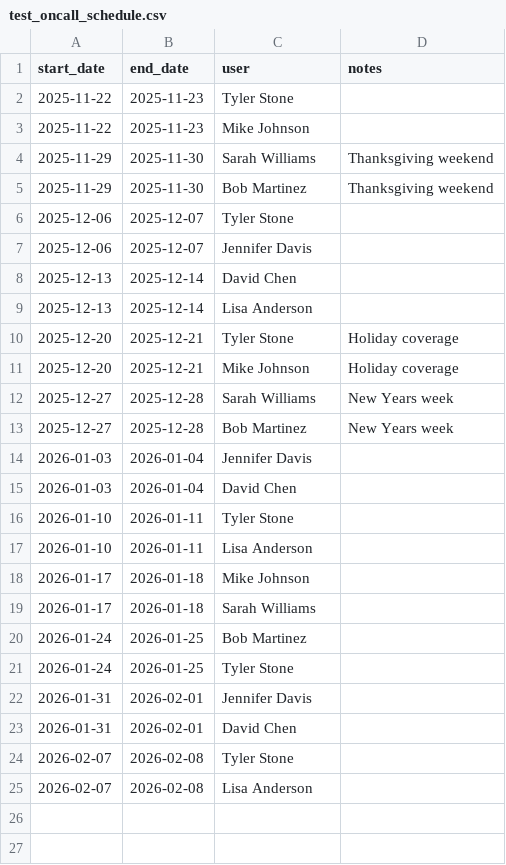
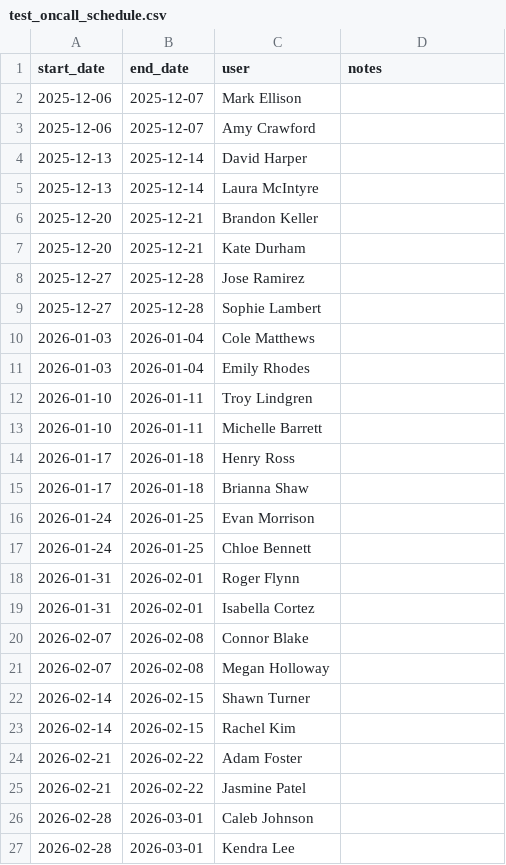
Before and after one commit to sanoski/TimeWizard, a CSV file: test_oncall_schedule.csv, drawn as a sheet.

```diff
--- a/test_oncall_schedule.csv
+++ b/test_oncall_schedule.csv
@@ -1,25 +1,27 @@
 start_date,end_date,user,notes
-2025-11-22,2025-11-23,Tyler Stone,
-2025-11-22,2025-11-23,Mike Johnson,
-2025-11-29,2025-11-30,Sarah Williams,Thanksgiving weekend
-2025-11-29,2025-11-30,Bob Martinez,Thanksgiving weekend
-2025-12-06,2025-12-07,Tyler Stone,
-2025-12-06,2025-12-07,Jennifer Davis,
-2025-12-13,2025-12-14,David Chen,
-2025-12-13,2025-12-14,Lisa Anderson,
-2025-12-20,2025-12-21,Tyler Stone,Holiday coverage
-2025-12-20,2025-12-21,Mike Johnson,Holiday coverage
-2025-12-27,2025-12-28,Sarah Williams,New Years week
-2025-12-27,2025-12-28,Bob Martinez,New Years week
-2026-01-03,2026-01-04,Jennifer Davis,
-2026-01-03,2026-01-04,David Chen,
-2026-01-10,2026-01-11,Tyler Stone,
-2026-01-10,2026-01-11,Lisa Anderson,
-2026-01-17,2026-01-18,Mike Johnson,
-2026-01-17,2026-01-18,Sarah Williams,
-2026-01-24,2026-01-25,Bob Martinez,
-2026-01-24,2026-01-25,Tyler Stone,
-2026-01-31,2026-02-01,Jennifer Davis,
-2026-01-31,2026-02-01,David Chen,
-2026-02-07,2026-02-08,Tyler Stone,
-2026-02-07,2026-02-08,Lisa Anderson,
+2025-12-06,2025-12-07,Mark Ellison,
+2025-12-06,2025-12-07,Amy Crawford,
+2025-12-13,2025-12-14,David Harper,
+2025-12-13,2025-12-14,Laura McIntyre,
+2025-12-20,2025-12-21,Brandon Keller,
+2025-12-20,2025-12-21,Kate Durham,
+2025-12-27,2025-12-28,Jose Ramirez,
+2025-12-27,2025-12-28,Sophie Lambert,
+2026-01-03,2026-01-04,Cole Matthews,
+2026-01-03,2026-01-04,Emily Rhodes,
+2026-01-10,2026-01-11,Troy Lindgren,
+2026-01-10,2026-01-11,Michelle Barrett,
+2026-01-17,2026-01-18,Henry Ross,
+2026-01-17,2026-01-18,Brianna Shaw,
+2026-01-24,2026-01-25,Evan Morrison,
+2026-01-24,2026-01-25,Chloe Bennett,
+2026-01-31,2026-02-01,Roger Flynn,
+2026-01-31,2026-02-01,Isabella Cortez,
+2026-02-07,2026-02-08,Connor Blake,
+2026-02-07,2026-02-08,Megan Holloway,
+2026-02-14,2026-02-15,Shawn Turner,
+2026-02-14,2026-02-15,Rachel Kim,
+2026-02-21,2026-02-22,Adam Foster,
+2026-02-21,2026-02-22,Jasmine Patel,
+2026-02-28,2026-03-01,Caleb Johnson,
+2026-02-28,2026-03-01,Kendra Lee,
```
